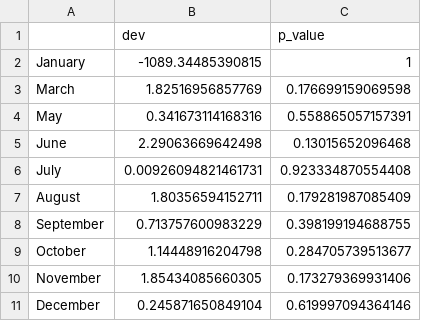
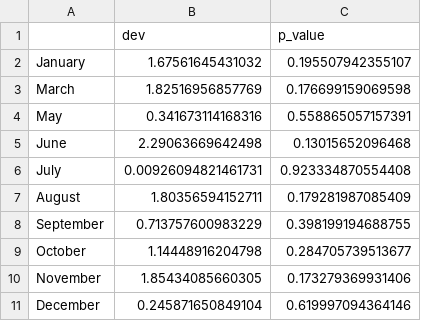
Before and after one commit to LucaNyckees/climate-forecasting-v4, a CSV file: notebooks/DataGenerated/DailyEVA/Likelihood_ratio_p_val.csv, drawn as a sheet.

```diff
--- a/notebooks/DataGenerated/DailyEVA/Likelihood_ratio_p_val.csv
+++ b/notebooks/DataGenerated/DailyEVA/Likelihood_ratio_p_val.csv
@@ -1,3 +1,3 @@
 "","dev","p_value"
-"January",-1089.34485390815,1
+"January",1.67561645431032,0.195507942355107
 "March",1.82516956857769,0.176699159069598
```
Also changed, not shown: notebooks/DataGenerated/DailyEVA/th_score.csv, 24 other files.
